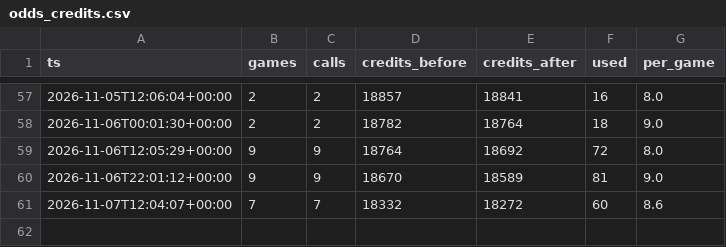
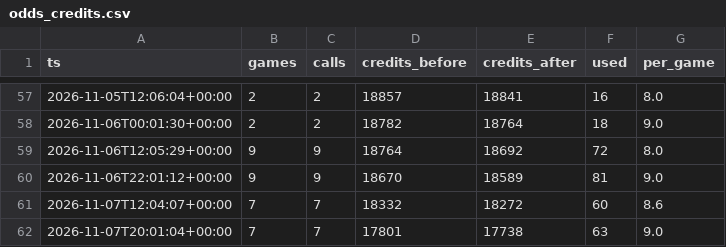
Before and after one commit to jlwin1995-alt/Bball, a CSV file: data/log/odds_credits.csv, drawn as a sheet; only a part is shown, gaps mark what is left out; the diff names each change by its address in the sheet, - before the commit and + after, or states it on an @@ line.

```diff
--- a/data/log/odds_credits.csv
+++ b/data/log/odds_credits.csv
+row 62: 2026-11-07T20:01:04+00:00 | 7 | 7 | 17801 | 17738 | 63 | 9.0
```
Also changed, not shown: 4 other files.
